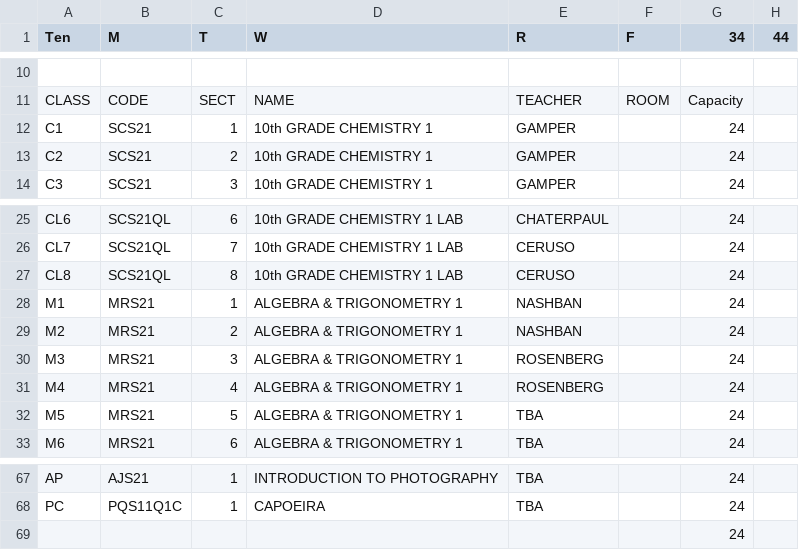
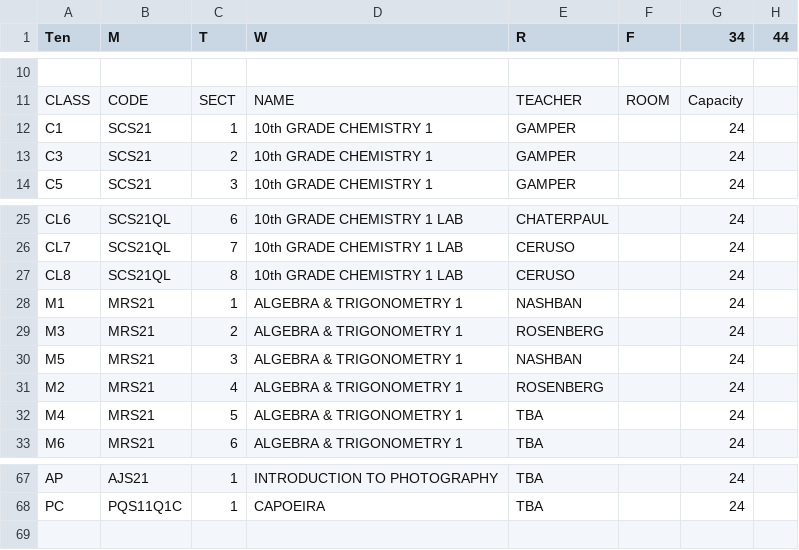
Before and after one commit to patrickdevivo/bhsec-sheduling, a CSV file: grid10.csv, drawn as a sheet; only a part is shown, gaps mark what is left out; the diff names each change by its address in the sheet, - before the commit and + after, or states it on an @@ line.

Commit message:
updat grid10

```diff
--- a/grid10.csv
+++ b/grid10.csv
@@ column A (Ten) renumbered between rows 13 and 56 @@
-E29 (R): NASHBAN
+E29 (R): ROSENBERG
-E30 (R): ROSENBERG
+E30 (R): NASHBAN
-row 69:  |  |  |  |  |  | 24
```
